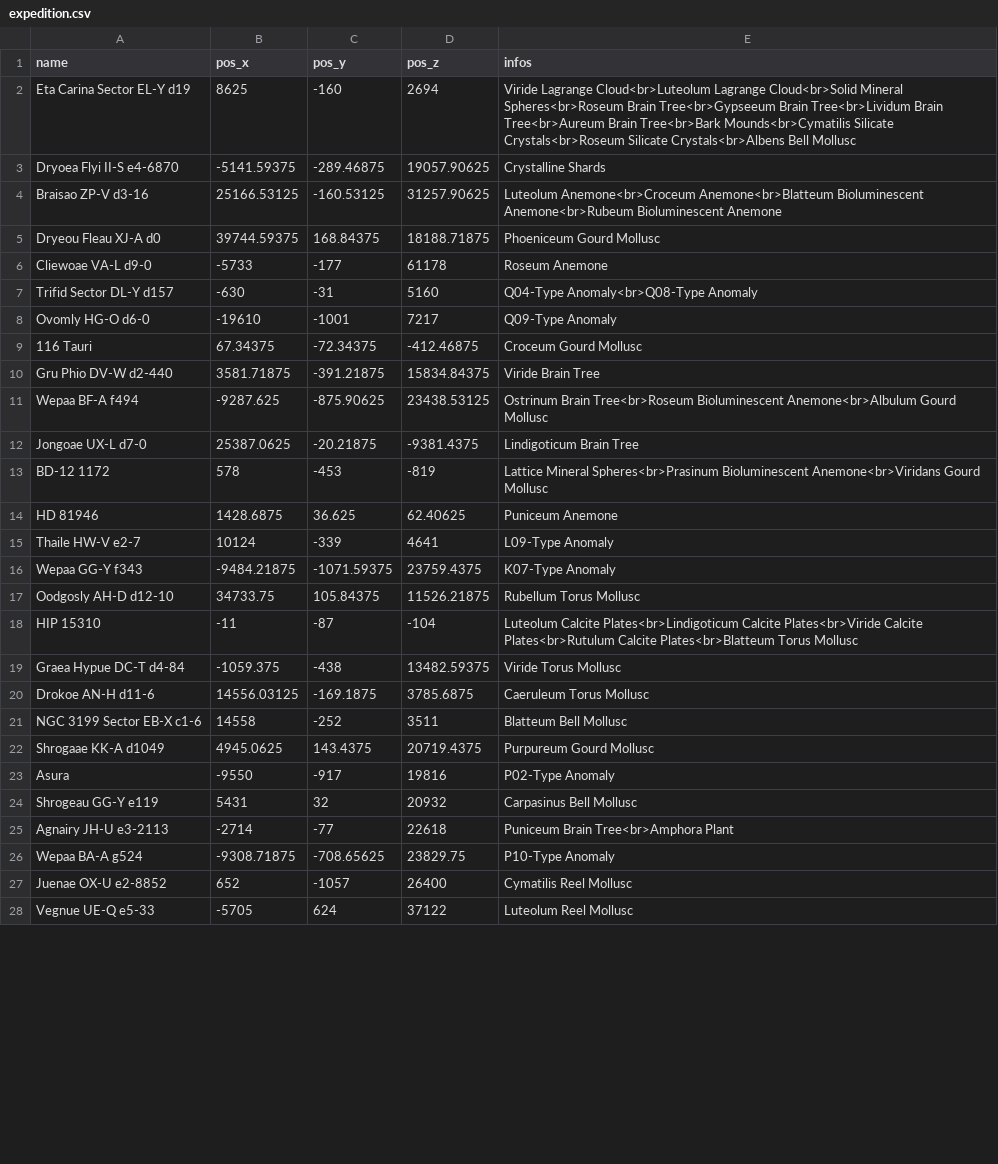
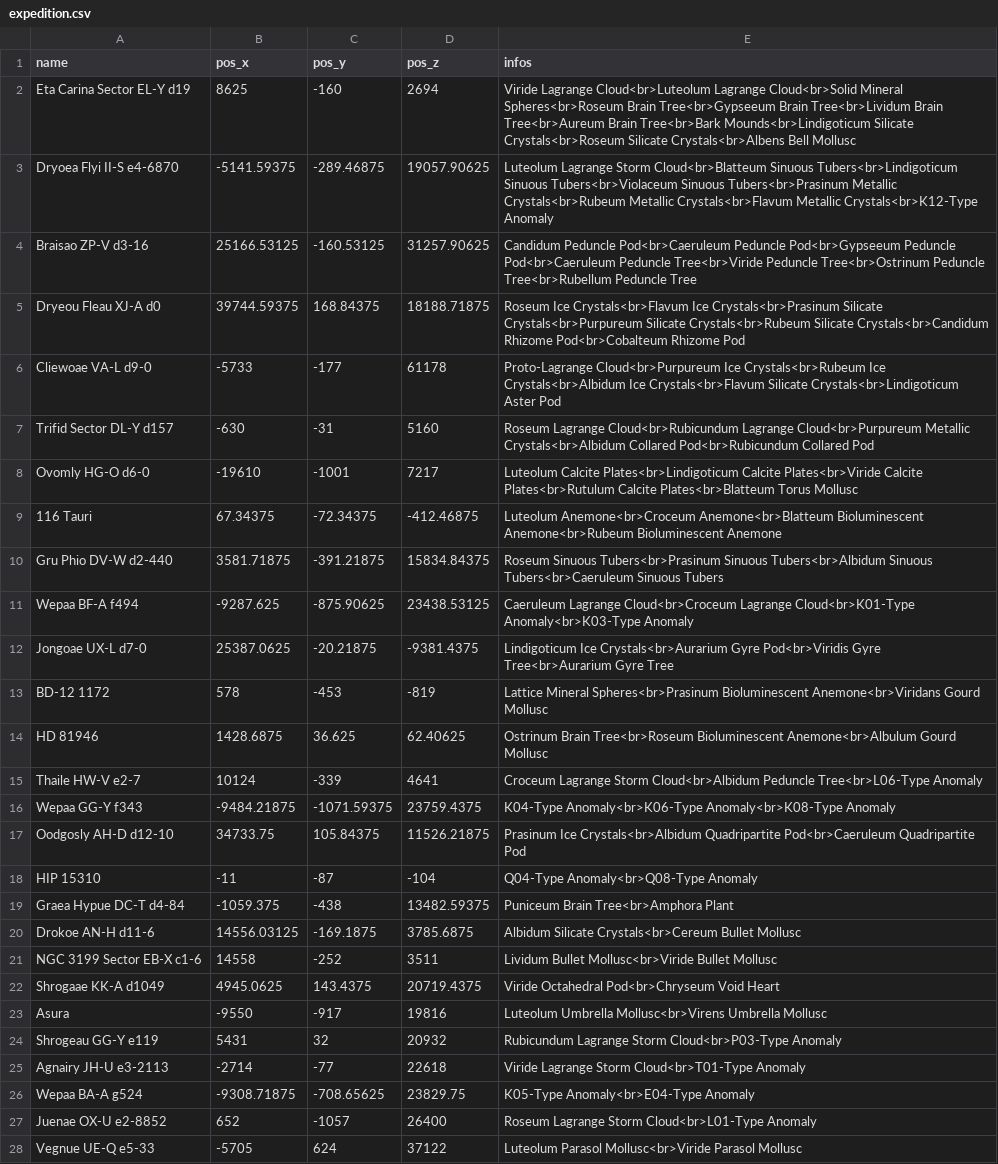
Before and after one commit to canonn-science/CanonnED3D-Map, a CSV file: Source/data/csvCache/expedition.csv, drawn as a sheet; only a part is shown; the diff covers the shown part only; the diff names each change by its address in the sheet, - before the commit and + after, or states it on an @@ line.

Commit message:
Fixing Broken Route
The route was messed up because of a naughty formula in the source sheets

```diff
--- a/Source/data/csvCache/expedition.csv
+++ b/Source/data/csvCache/expedition.csv
-E2 (infos): …Brain Tree<br>Bark Mounds<br>Cymatilis Silicate Crystals<br>Roseum…
+E2 (infos): …Brain Tree<br>Bark Mounds<br>Lindigoticum Silicate Crystals<br>Roseum…
-E3 (infos): Crystalline Shards
+E3 (infos): Luteolum Lagrange Storm Cloud<br>Blatteum Sinuous Tubers<br>Lindigoticum Sinuous Tubers<br>Violaceum Sinuous Tubers<br>Prasinum Metallic Crystals<br>Rubeum Metallic Crystals<br>Flavum Metallic Crystals<br>K12-Type Anomaly
-E4 (infos): Luteolum Anemone<br>Croceum Anemone<br>Blatteum Bioluminescent Anemone<br>Rubeum Bioluminescent Anemone
+E4 (infos): Candidum Peduncle Pod<br>Caeruleum Peduncle Pod<br>Gypseeum Peduncle Pod<br>Caeruleum Peduncle Tree<br>Viride Peduncle Tree<br>Ostrinum Peduncle Tree<br>Rubellum Peduncle Tree
-E5 (infos): Phoeniceum Gourd Mollusc
+E5 (infos): Roseum Ice Crystals<br>Flavum Ice Crystals<br>Prasinum Silicate Crystals<br>Purpureum Silicate Crystals<br>Rubeum Silicate Crystals<br>Candidum Rhizome Pod<br>Cobalteum Rhizome Pod
-E6 (infos): Roseum Anemone
+E6 (infos): Proto-Lagrange Cloud<br>Purpureum Ice Crystals<br>Rubeum Ice Crystals<br>Albidum Ice Crystals<br>Flavum Silicate Crystals<br>Lindigoticum Aster Pod
-E7 (infos): Q04-Type Anomaly<br>Q08-Type Anomaly
+E7 (infos): Roseum Lagrange Cloud<br>Rubicundum Lagrange Cloud<br>Purpureum Metallic Crystals<br>Albidum Collared Pod<br>Rubicundum Collared Pod
-E8 (infos): Q09-Type Anomaly
+E8 (infos): Luteolum Calcite Plates<br>Lindigoticum Calcite Plates<br>Viride Calcite Plates<br>Rutulum Calcite Plates<br>Blatteum Torus Mollusc
-E9 (infos): Croceum Gourd Mollusc
+E9 (infos): Luteolum Anemone<br>Croceum Anemone<br>Blatteum Bioluminescent Anemone<br>Rubeum Bioluminescent Anemone
-E10 (infos): Viride Brain Tree
+E10 (infos): Roseum Sinuous Tubers<br>Prasinum Sinuous Tubers<br>Albidum Sinuous Tubers<br>Caeruleum Sinuous Tubers
-E11 (infos): Ostrinum Brain Tree<br>Roseum Bioluminescent Anemone<br>Albulum Gourd Mollusc
+E11 (infos): Caeruleum Lagrange Cloud<br>Croceum Lagrange Cloud<br>K01-Type Anomaly<br>K03-Type Anomaly
-E12 (infos): Lindigoticum Brain Tree
+E12 (infos): Lindigoticum Ice Crystals<br>Aurarium Gyre Pod<br>Viridis Gyre Tree<br>Aurarium Gyre Tree
-E14 (infos): Puniceum Anemone
+E14 (infos): Ostrinum Brain Tree<br>Roseum Bioluminescent Anemone<br>Albulum Gourd Mollusc
-E15 (infos): L09-Type Anomaly
+E15 (infos): Croceum Lagrange Storm Cloud<br>Albidum Peduncle Tree<br>L06-Type Anomaly
-E16 (infos): K07-Type Anomaly
+E16 (infos): K04-Type Anomaly<br>K06-Type Anomaly<br>K08-Type Anomaly
-E17 (infos): Rubellum Torus Mollusc
+E17 (infos): Prasinum Ice Crystals<br>Albidum Quadripartite Pod<br>Caeruleum Quadripartite Pod
-E18 (infos): Luteolum Calcite Plates<br>Lindigoticum Calcite Plates<br>Viride Calcite Plates<br>Rutulum Calcite Plates<br>Blatteum Torus Mollusc
+E18 (infos): Q04-Type Anomaly<br>Q08-Type Anomaly
-E19 (infos): Viride Torus Mollusc
+E19 (infos): Puniceum Brain Tree<br>Amphora Plant
-E20 (infos): Caeruleum Torus Mollusc
+E20 (infos): Albidum Silicate Crystals<br>Cereum Bullet Mollusc
-E21 (infos): Blatteum Bell Mollusc
+E21 (infos): Lividum Bullet Mollusc<br>Viride Bullet Mollusc
-E22 (infos): Purpureum Gourd Mollusc
+E22 (infos): Viride Octahedral Pod<br>Chryseum Void Heart
-E23 (infos): P02-Type Anomaly
+E23 (infos): Luteolum Umbrella Mollusc<br>Virens Umbrella Mollusc
-E24 (infos): Carpasinus Bell Mollusc
+E24 (infos): Rubicundum Lagrange Storm Cloud<br>P03-Type Anomaly
-E25 (infos): Puniceum Brain Tree<br>Amphora Plant
+E25 (infos): Viride Lagrange Storm Cloud<br>T01-Type Anomaly
-E26 (infos): P10-Type Anomaly
+E26 (infos): K05-Type Anomaly<br>E04-Type Anomaly
-E27 (infos): Cymatilis Reel Mollusc
+E27 (infos): Roseum Lagrange Storm Cloud<br>L01-Type Anomaly
-E28 (infos): Luteolum Reel Mollusc
+E28 (infos): Luteolum Parasol Mollusc<br>Viride Parasol Mollusc
```
Also changed, not shown: 88 edited cells elsewhere in this file, 1 other file.
